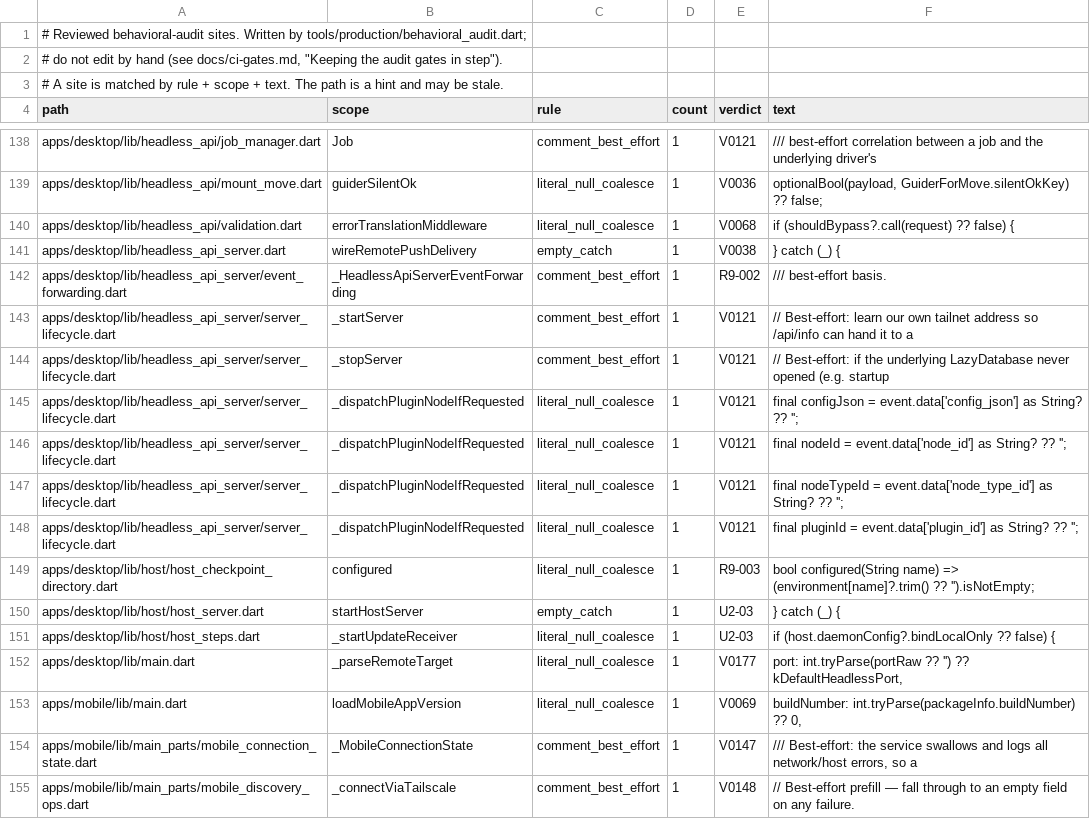
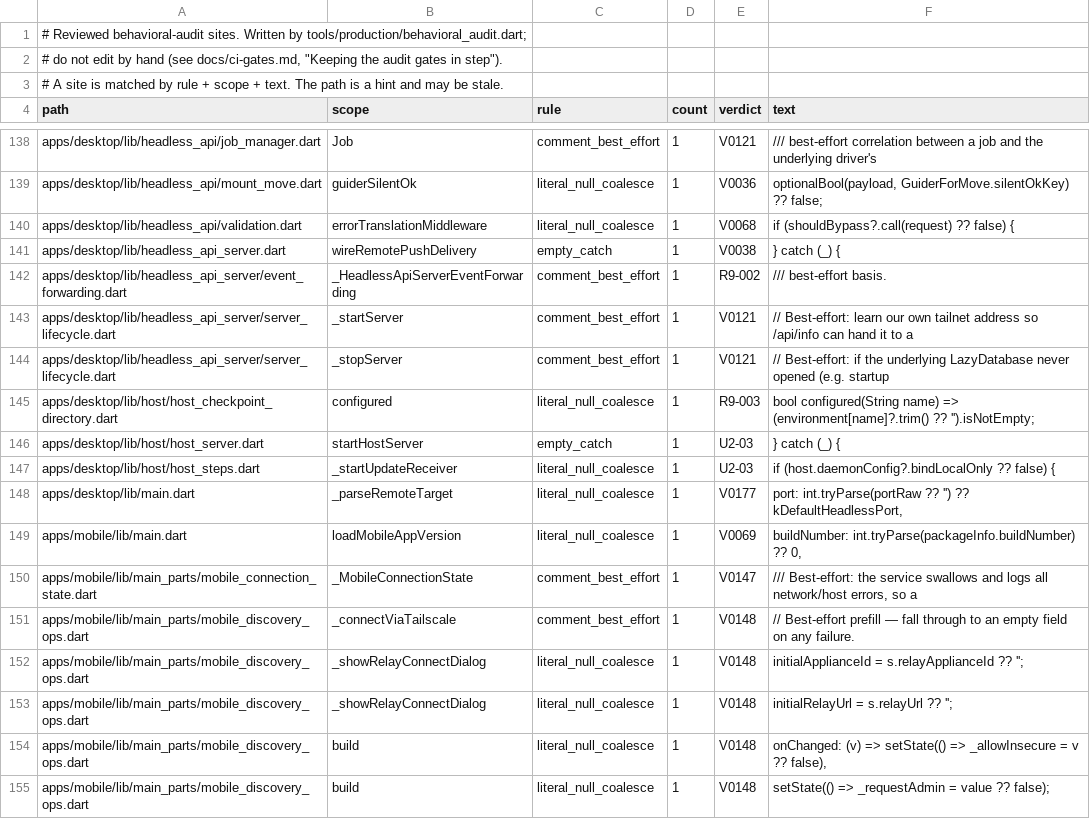
Before and after one commit to Scdouglas1999/Skotiq, a TSV file: docs/production-readiness/behavioral-audit-register.sites.tsv, drawn as a sheet; only a part is shown, gaps mark what is left out; the shorter side is filled out with more unchanged rows.

Commit message:
Sync audit gate inputs after the handlers merge; drop four whitelist ids nothing uses

```diff
--- a/docs/production-readiness/behavioral-audit-register.sites.tsv
+++ b/docs/production-readiness/behavioral-audit-register.sites.tsv
@@ -144,6 +144,2 @@ apps/desktop/lib/headless_api_server/server_lifecycle.dart	_startServer	comment_
 apps/desktop/lib/headless_api_server/server_lifecycle.dart	_stopServer	comment_best_effort	1	V0121	// Best-effort: if the underlying LazyDatabase never opened (e.g. startup
-apps/desktop/lib/headless_api_server/server_lifecycle.dart	_dispatchPluginNodeIfRequested	literal_null_coalesce	1	V0121	final configJson = event.data['config_json'] as String? ?? '';
-apps/desktop/lib/headless_api_server/server_lifecycle.dart	_dispatchPluginNodeIfRequested	literal_null_coalesce	1	V0121	final nodeId = event.data['node_id'] as String? ?? '';
-apps/desktop/lib/headless_api_server/server_lifecycle.dart	_dispatchPluginNodeIfRequested	literal_null_coalesce	1	V0121	final nodeTypeId = event.data['node_type_id'] as String? ?? '';
-apps/desktop/lib/headless_api_server/server_lifecycle.dart	_dispatchPluginNodeIfRequested	literal_null_coalesce	1	V0121	final pluginId = event.data['plugin_id'] as String? ?? '';
 apps/desktop/lib/host/host_checkpoint_directory.dart	configured	literal_null_coalesce	1	R9-003	bool configured(String name) => (environment[name]?.trim() ?? '').isNotEmpty;
```
Also changed, not shown: 1 other file.
